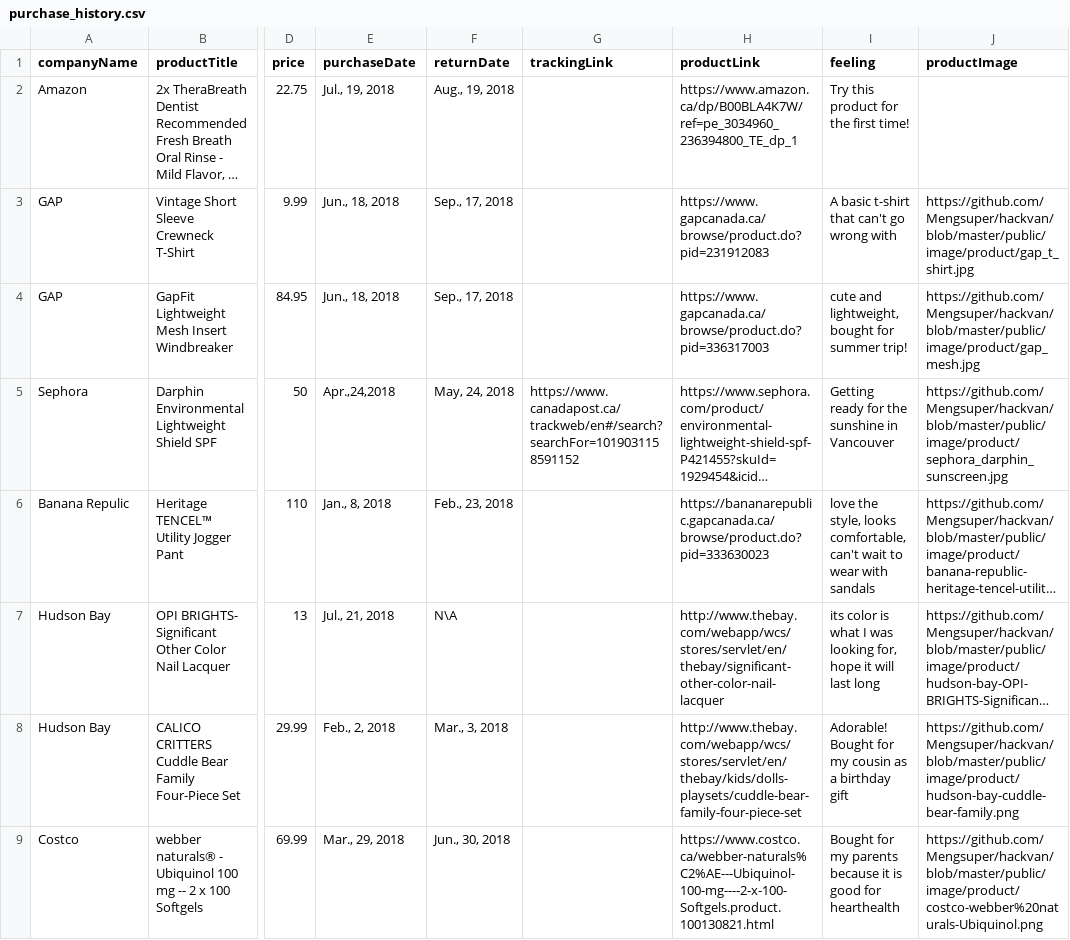
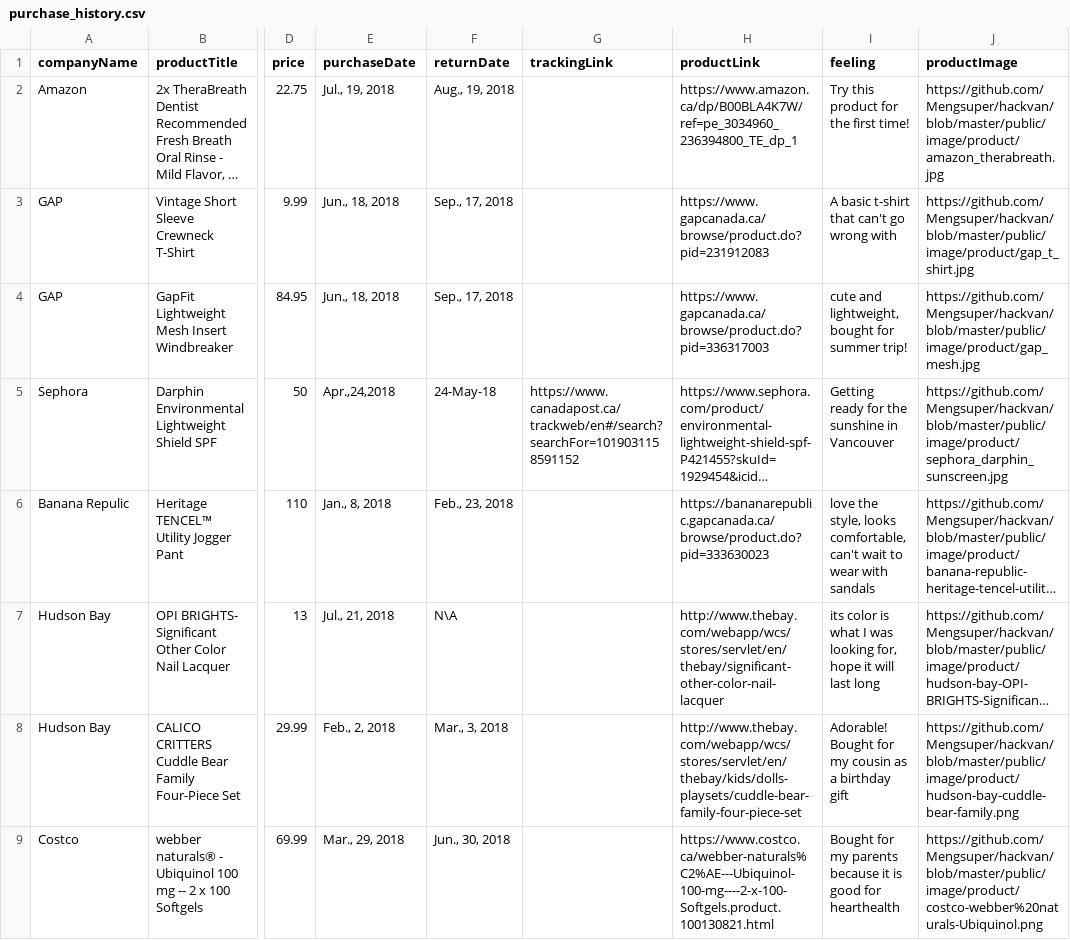
Before and after one commit to Mengsuper/hackvan, a CSV file: src/components/dataset/purchase_history.csv, drawn as a sheet; only a part is shown, gaps mark what is left out; long unchanged cells end in …; the diff covers the shown part only; the diff names each change by its address in the sheet, - before the commit and + after, or states it on an @@ line.

Commit message:
add product link

```diff
--- a/src/components/dataset/purchase_history.csv
+++ b/src/components/dataset/purchase_history.csv
-J2 (productImage): (empty)
+J2 (productImage): https://github.com/Mengsuper/hackvan/blob/master/public/image/product/amazon_therabreath.jpg
-F5 (returnDate): May, 24, 2018
+F5 (returnDate): 24-May-18
```
Also changed, not shown: 3 edited cells elsewhere in this file.
